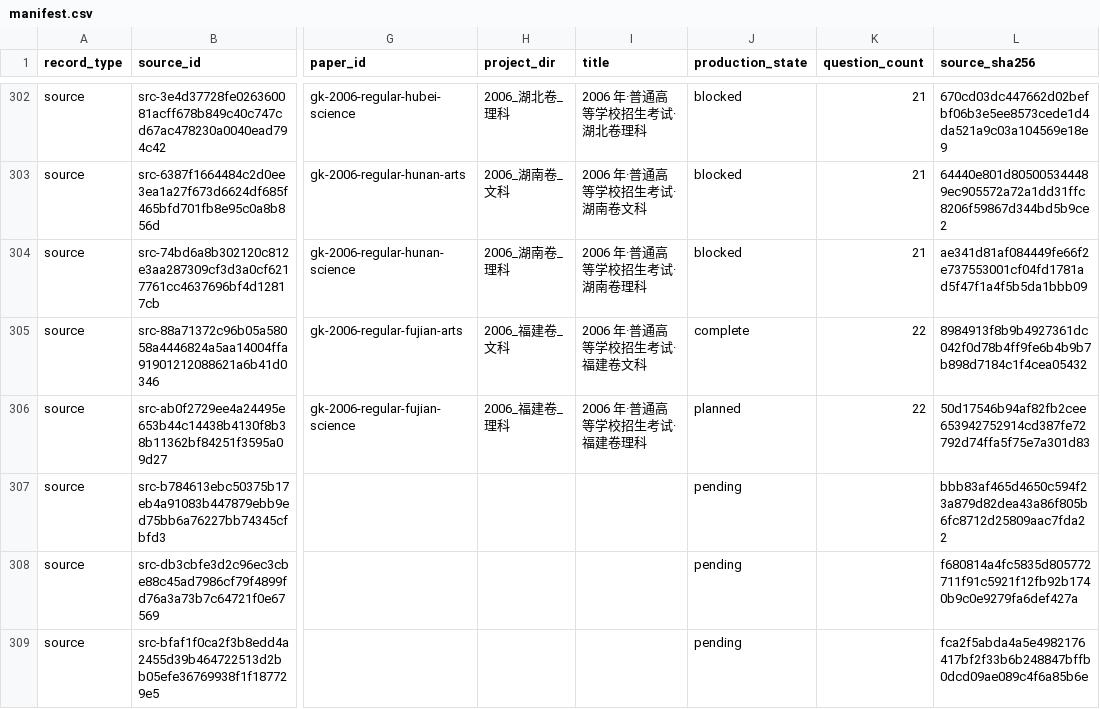
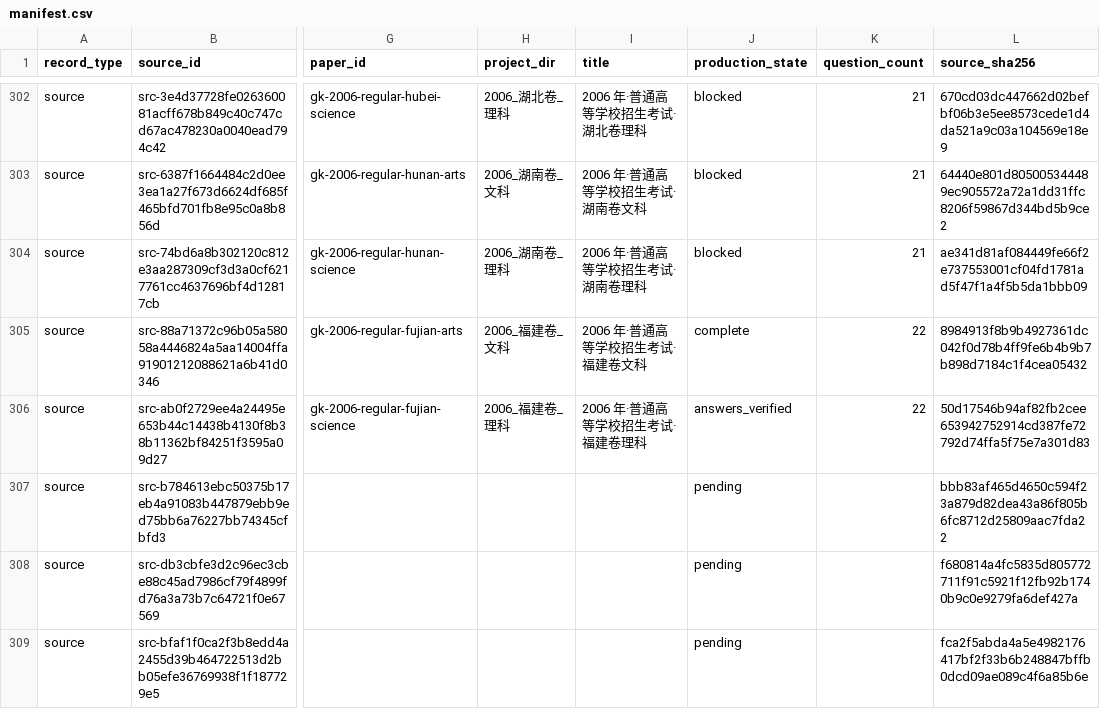
Before and after one commit to LightYourJourney/gaokao-math-latex, a CSV file: math-gaokao-latex/manifest.csv, drawn as a sheet; only a part is shown, gaps mark what is left out; the diff names each change by its address in the sheet, - before the commit and + after, or states it on an @@ line.

Commit message:
docs(gaokao): record 2006 Fujian science provenance

```diff
--- a/math-gaokao-latex/manifest.csv
+++ b/math-gaokao-latex/manifest.csv
-J306 (production_state): planned
+J306 (production_state): answers_verified
```
Also changed, not shown: 4 other files.
